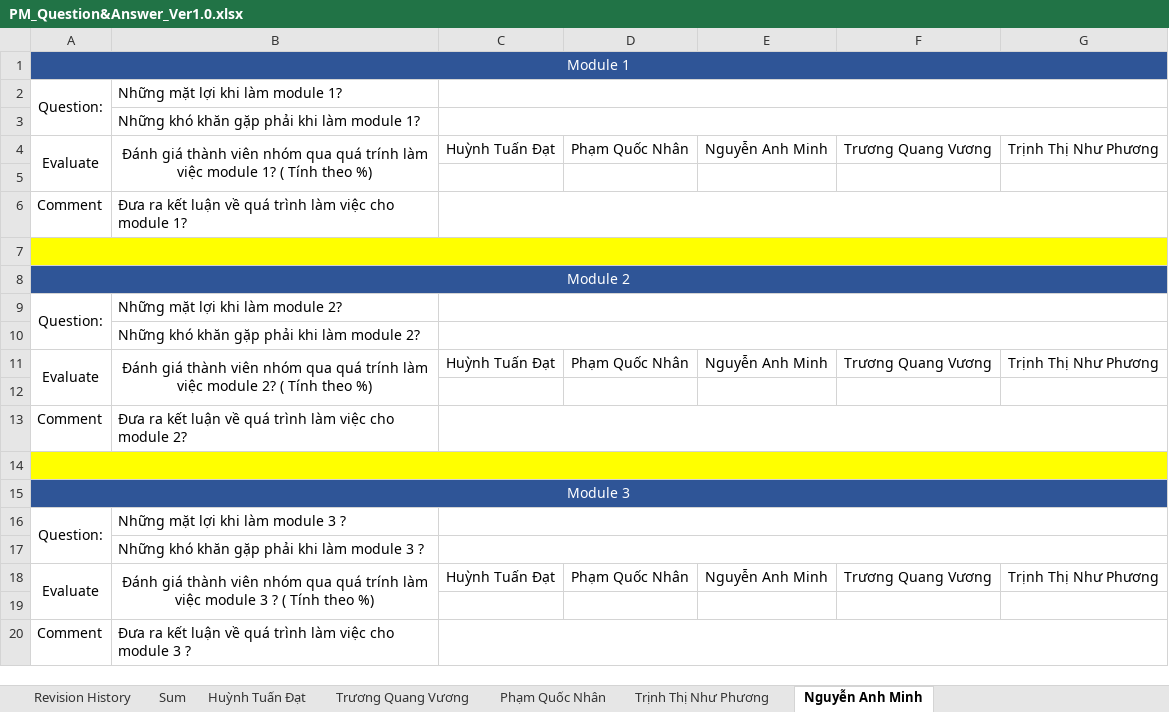
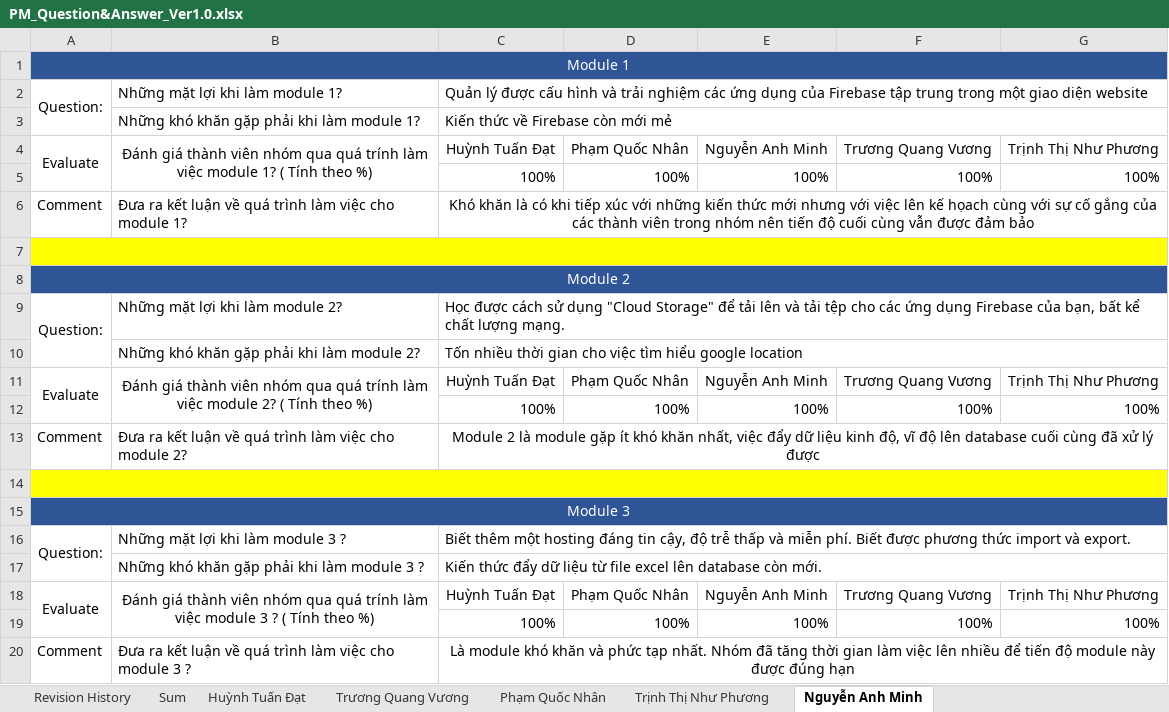
Before and after one commit to DamianHuynh/Capstone-Project, an Excel workbook: Improgress/PM_Question&Answer_Ver1.0.xlsx, sheet Nguyễn Anh Minh, drawn as a sheet; values as stored, in another font and other column widths than the file's, no borders; the diff names each change by its address in the sheet, - before the commit and + after, or states it on an @@ line.

Commit message:
Update PM_Question&Answer_Ver1.0.xlsx

```diff
--- a/Improgress/PM_Question&Answer_Ver1.0.xlsx (sheet Nguyễn Anh Minh)
+++ b/Improgress/PM_Question&Answer_Ver1.0.xlsx (sheet Nguyễn Anh Minh)
-C2: (empty)
+C2: Quản lý được cấu hình và trải nghiệm các ứng dụng của Firebase tập trung trong một giao diện website
-C3: (empty)
+C3: Kiến thức về Firebase còn mới mẻ
-row 5: (empty)
+row 5:  |  | 100% | 100% | 100% | 100% | 100%
-C6: (empty)
+C6: Khó khăn là có khi tiếp xúc với những kiến thức mới nhưng với việc lên kế họach cùng với sự cố gắng của các thành viên trong nhóm nên tiến độ cuối cùng vẫn được đảm bảo
-C9: (empty)
+C9: Học được cách sử dụng "Cloud Storage" để tải lên và tải tệp cho các ứng dụng Firebase của bạn, bất kể chất lượng mạng.
-C10: (empty)
+C10: Tốn nhiều thời gian cho việc tìm hiểu google location
-row 12: (empty)
+row 12:  |  | 100% | 100% | 100% | 100% | 100%
-C13: (empty)
+C13: Module 2 là module gặp ít khó khăn nhất, việc đẩy dữ liệu kinh độ, vĩ độ lên database cuối cùng đã xử lý được
-C16: (empty)
+C16: Biết thêm một hosting đáng tin cậy, độ trễ thấp và miễn phí. Biết được phương thức import và export.
-C17: (empty)
+C17: Kiến thức đẩy dữ liệu từ file excel lên database còn mới.
-row 19: (empty)
+row 19:  |  | 100% | 100% | 100% | 100% | 100%
-C20: (empty)
+C20: Là module khó khăn và phức tạp nhất. Nhóm đã tăng thời gian làm việc lên nhiều để tiến độ module này được đúng hạn
```
Also changed, not shown: sheet Sum.
